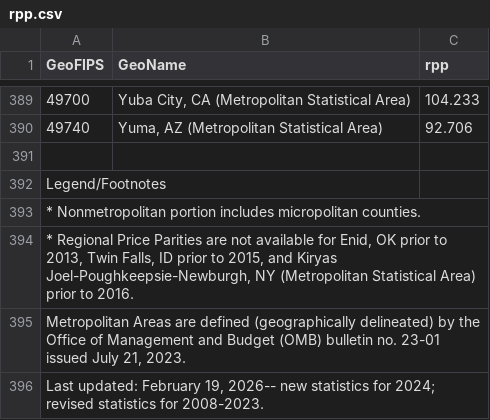
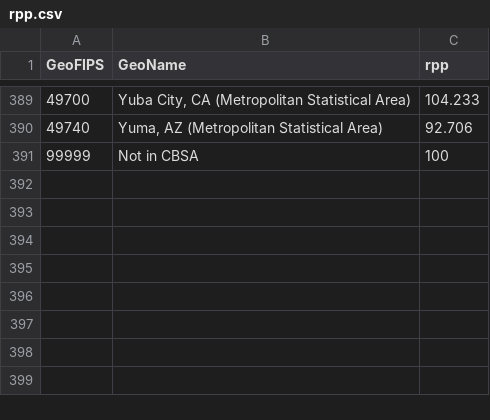
Before and after one commit to ACBJ-CAR/wealth-edition-2026, a CSV file: data/manual/rpp.csv, drawn as a sheet; only a part is shown, gaps mark what is left out; removed rows and columns are numbered as before the commit, all else as after; the diff names each change by its address in the sheet, - before the commit and + after, or states it on an @@ line.

Commit message:
Adjusted formula to treat Not in CBSA ZIPs as baseline affordability

```diff
--- a/data/manual/rpp.csv
+++ b/data/manual/rpp.csv
-row 391: (empty)
+row 391: 99999 | Not in CBSA | 100
-row 392: Legend/Footnotes
-row 393: * Nonmetropolitan portion includes micropolitan counties.
-row 394: * Regional Price Parities are not available for Enid, OK prior to 2013, Twin Falls, ID prior to 2015, and Kiryas Joel-Poughkeepsie-Newburgh, NY (Metropolitan Statistical Area) prior to 2016.
-row 395: Metropolitan Areas are defined (geographically delineated) by the Office of Management and Budget (OMB) bulletin no. 23-01 issued July 21, 2023.
-row 396: Last updated: February 19, 2026-- new statistics for 2024; revised statistics for 2008-2023.
```
Also changed, not shown: 1 other file.
